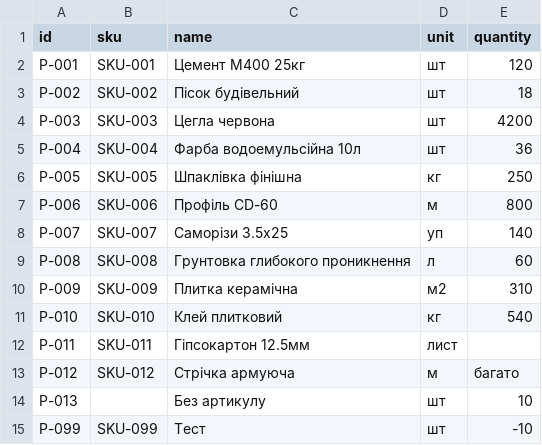
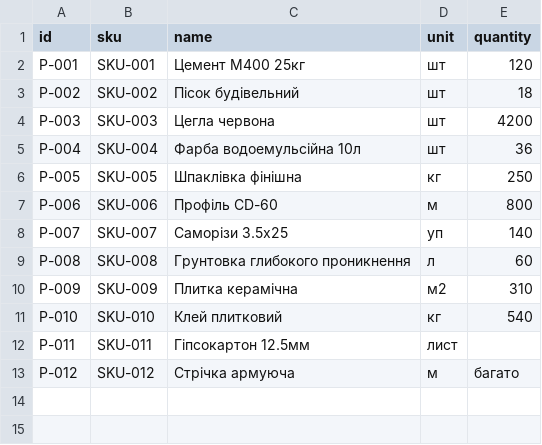
Before and after one commit to yorleX23/CrossApp, a CSV file: data/sample.csv, drawn as a sheet; the diff names each change by its address in the sheet, - before the commit and + after, or states it on an @@ line.

Commit message:
lab04: доменна модель Product, інваріанти та додаткове завдання

```diff
--- a/data/sample.csv
+++ b/data/sample.csv
-row 14: P-013 |  | Без артикулу | шт | 10
-row 15: P-099 | SKU-099 | Тест | шт | -10
```
